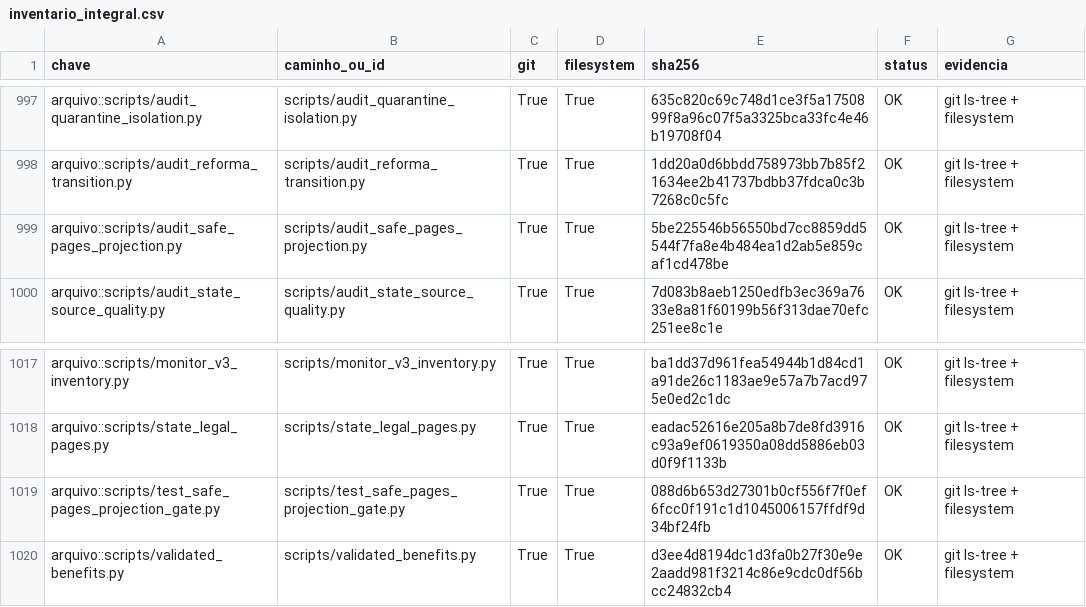
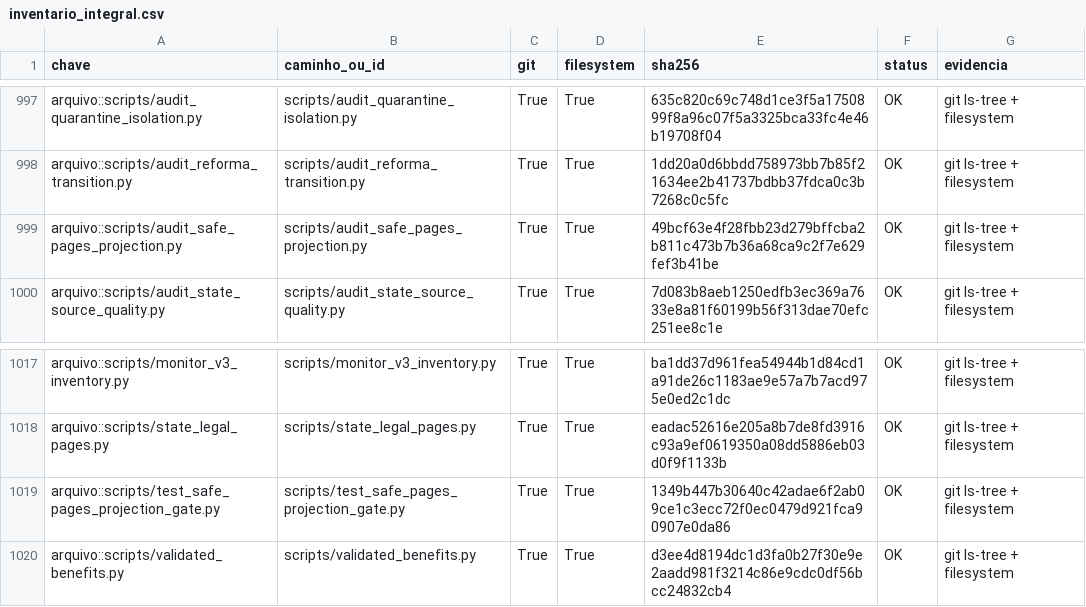
Before and after one commit to mjrrafael/rjc-conhecimento, a CSV file: auditoria/execucoes/monitor-v3-2026-07-12/inventario_integral.csv, drawn as a sheet; only a part is shown, gaps mark what is left out.

Commit message:
Atualiza inventário do contrato fechado

```diff
--- a/auditoria/execucoes/monitor-v3-2026-07-12/inventario_integral.csv
+++ b/auditoria/execucoes/monitor-v3-2026-07-12/inventario_integral.csv
@@ -998,3 +998,3 @@ arquivo::scripts/audit_quarantine_isolation.py,scripts/audit_quarantine_isolatio
 arquivo::scripts/audit_reforma_transition.py,scripts/audit_reforma_transition.py,True,True,1dd20a0d6bbdd758973bb7b85f21634ee2b41737bdbb37fdca0c3b7268c0c5fc,OK,git ls-tree + filesystem
-arquivo::scripts/audit_safe_pages_projection.py,scripts/audit_safe_pages_projection.py,True,True,5be225546b56550bd7cc8859dd5544f7fa8e4b484ea1d2ab5e859caf1cd478be,OK,git ls-tree + filesystem
+arquivo::scripts/audit_safe_pages_projection.py,scripts/audit_safe_pages_projection.py,True,True,49bcf63e4f28fbb23d279bffcba2b811c473b7b36a68ca9c2f7e629fef3b41be,OK,git ls-tree + filesystem
 arquivo::scripts/audit_state_source_quality.py,scripts/audit_state_source_quality.py,True,True,7d083b8aeb1250edfb3ec369a7633e8a81f60199b56f313dae70efc251ee8c1e,OK,git ls-tree + filesystem
@@ -1018,3 +1018,3 @@ arquivo::scripts/monitor_v3_inventory.py,scripts/monitor_v3_inventory.py,True,Tr
 arquivo::scripts/state_legal_pages.py,scripts/state_legal_pages.py,True,True,eadac52616e205a8b7de8fd3916c93a9ef0619350a08dd5886eb03d0f9f1133b,OK,git ls-tree + filesystem
-arquivo::scripts/test_safe_pages_projection_gate.py,scripts/test_safe_pages_projection_gate.py,True,True,088d6b653d27301b0cf556f7f0ef6fcc0f191c1d1045006157ffdf9d34bf24fb,OK,git ls-tree + filesystem
+arquivo::scripts/test_safe_pages_projection_gate.py,scripts/test_safe_pages_projection_gate.py,True,True,1349b447b30640c42adae6f2ab09ce1c3ecc72f0ec0479d921fca90907e0da86,OK,git ls-tree + filesystem
 arquivo::scripts/validated_benefits.py,scripts/validated_benefits.py,True,True,d3ee4d8194dc1d3fa0b27f30e9e2aadd981f3214c86e9cdc0df56bcc24832cb4,OK,git ls-tree + filesystem
```
